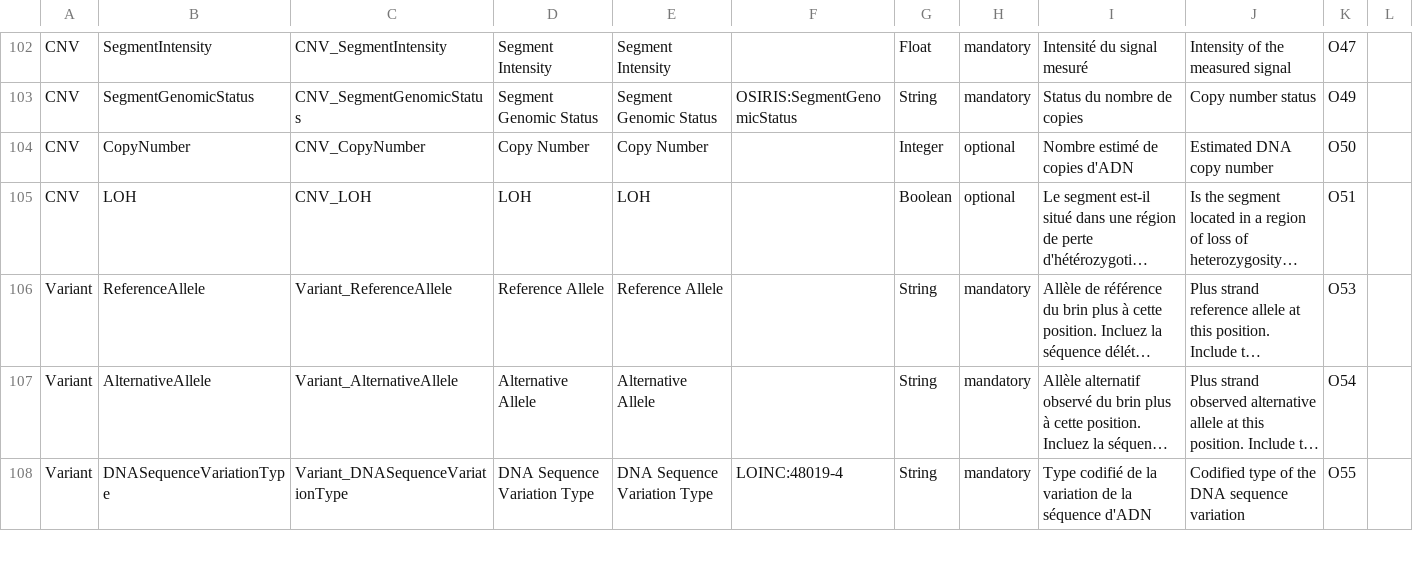
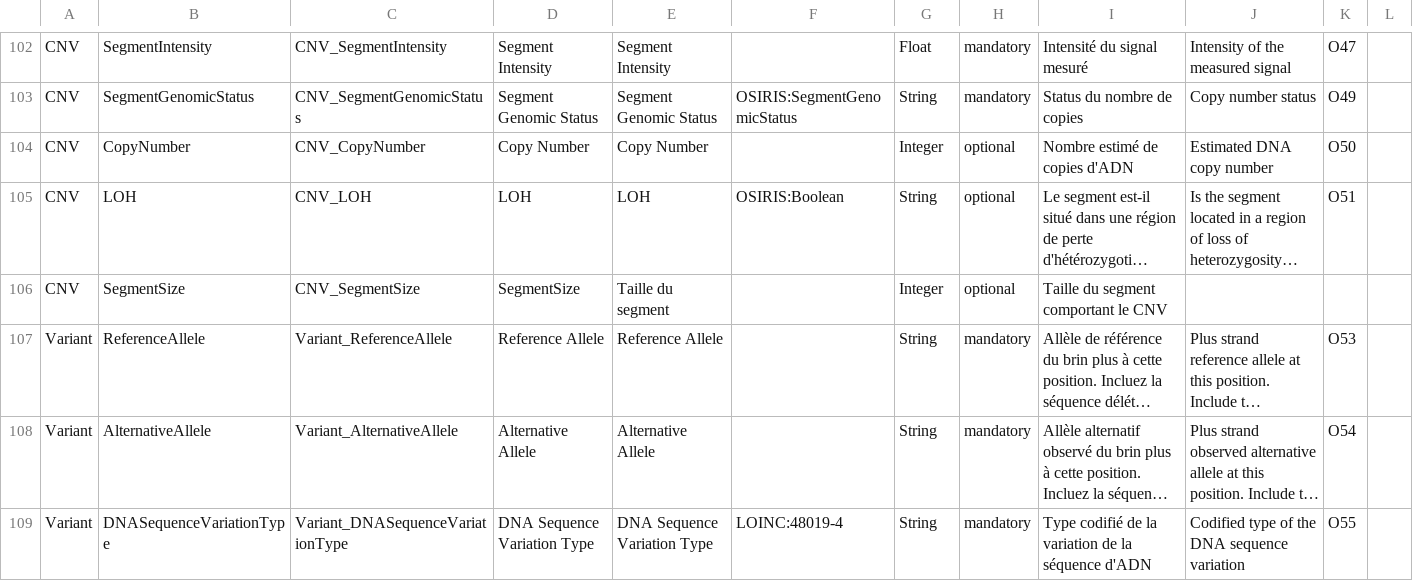
Before and after one commit to tbaudier/OSIRIS, a TSV file: data/DataElementConcept.tsv, drawn as a sheet; only a part is shown, gaps mark what is left out; long unchanged cells end in …; the diff covers the shown part only; the diff names each change by its address in the sheet, - before the commit and + after, or states it on an @@ line.

```diff
--- a/data/DataElementConcept.tsv
+++ b/data/DataElementConcept.tsv
-F105: (empty)
+F105: OSIRIS:Boolean
-G105: Boolean
+G105: String
+row 106: CNV | SegmentSize | CNV_SegmentSize | SegmentSize | Taille du segment |  | Integer | optional | Taille du segment comportant le CNV
```
Also changed, not shown: 1 added row and 9 edited cells elsewhere in this file, data/ConceptualDomain.tsv.
